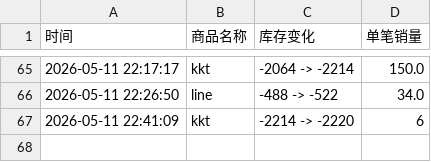
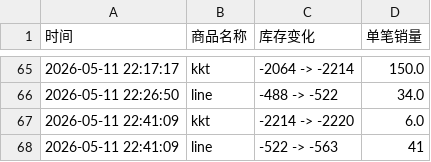
Before and after one commit to yuiki001/kevin-br0511, a CSV file: 金奎彬影通.csv, drawn as a sheet; only a part is shown, gaps mark what is left out.

Commit message:
自动更新数据 2026-05-11 22:41:14

```diff
--- a/金奎彬影通.csv
+++ b/金奎彬影通.csv
@@ -66,2 +66,3 @@
 2026-05-11 22:26:50,line,-488 -> -522,34.0
-2026-05-11 22:41:09,kkt,-2214 -> -2220,6
+2026-05-11 22:41:09,kkt,-2214 -> -2220,6.0
+2026-05-11 22:41:09,line,-522 -> -563,41
```
